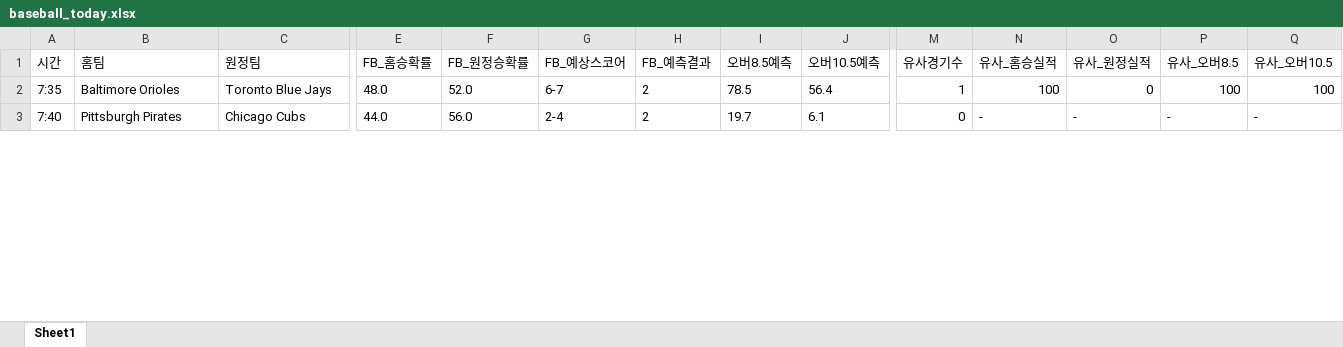
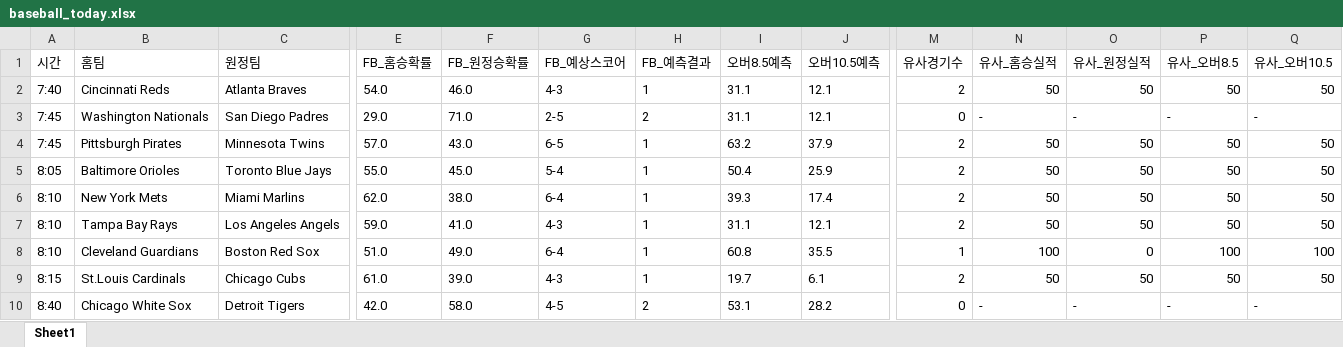
Before and after one commit to kongkong79/ai-pick, an Excel workbook: baseball_today.xlsx, sheet Sheet1, drawn as a sheet; only a part is shown, gaps mark what is left out; values as stored, in another font and other column widths than the file's, no borders; addresses are those after the commit; rows hold the shown columns only; the diff covers the shown part only; the diff names each change by its address in the sheet, - before the commit and + after, or states it on an @@ line.

```diff
--- a/baseball_today.xlsx (sheet Sheet1)
+++ b/baseball_today.xlsx (sheet Sheet1)
+row 2: 7:40 | Cincinnati Reds | Atlanta Braves | 54.0 | 46.0 | 4-3 | 1 | 31.1 | 12.1 | 2 | 50 | 50 | 50 | 50
+row 3: 7:45 | Washington Nationals | San Diego Padres | 29.0 | 71.0 | 2-5 | 2 | 31.1 | 12.1 | 0 | - | - | - | -
+row 4: 7:45 | Pittsburgh Pirates | Minnesota Twins | 57.0 | 43.0 | 6-5 | 1 | 63.2 | 37.9 | 2 | 50 | 50 | 50 | 50
-A5 (시간): 7:35
+A5 (시간): 8:05
-E5 (FB_홈승확률): 48.0
+E5 (FB_홈승확률): 55.0
-F5 (FB_원정승확률): 52.0
+F5 (FB_원정승확률): 45.0
-G5 (FB_예상스코어): 6-7
+G5 (FB_예상스코어): 5-4
-H5 (FB_예측결과): 2
+H5 (FB_예측결과): 1
-I5 (오버8.5예측): 78.5
+I5 (오버8.5예측): 50.4
-J5 (오버10.5예측): 56.4
+J5 (오버10.5예측): 25.9
-M5 (유사경기수): 1
+M5 (유사경기수): 2
-N5 (유사_홈승실적): 100
+N5 (유사_홈승실적): 50
-O5 (유사_원정실적): 0
+O5 (유사_원정실적): 50
-P5 (유사_오버8.5): 100
+P5 (유사_오버8.5): 50
-Q5 (유사_오버10.5): 100
+Q5 (유사_오버10.5): 50
+row 6: 8:10 | New York Mets | Miami Marlins | 62.0 | 38.0 | 6-4 | 1 | 39.3 | 17.4 | 2 | 50 | 50 | 50 | 50
+row 7: 8:10 | Tampa Bay Rays | Los Angeles Angels | 59.0 | 41.0 | 4-3 | 1 | 31.1 | 12.1 | 2 | 50 | 50 | 50 | 50
+row 8: 8:10 | Cleveland Guardians | Boston Red Sox | 51.0 | 49.0 | 6-4 | 1 | 60.8 | 35.5 | 1 | 100 | 0 | 100 | 100
+row 9: 8:15 | St.Louis Cardinals | Chicago Cubs | 61.0 | 39.0 | 4-3 | 1 | 19.7 | 6.1 | 2 | 50 | 50 | 50 | 50
-A10 (시간): 7:40
+A10 (시간): 8:40
-B10 (홈팀): Pittsburgh Pirates
+B10 (홈팀): Chicago White Sox
-C10 (원정팀): Chicago Cubs
+C10 (원정팀): Detroit Tigers
-E10 (FB_홈승확률): 44.0
+E10 (FB_홈승확률): 42.0
-F10 (FB_원정승확률): 56.0
+F10 (FB_원정승확률): 58.0
-G10 (FB_예상스코어): 2-4
+G10 (FB_예상스코어): 4-5
-I10 (오버8.5예측): 19.7
+I10 (오버8.5예측): 53.1
-J10 (오버10.5예측): 6.1
+J10 (오버10.5예측): 28.2
```
Also changed, not shown: 13 added rows, 8 removed rows and 45 edited cells elsewhere in this sheet, 1 other file.
